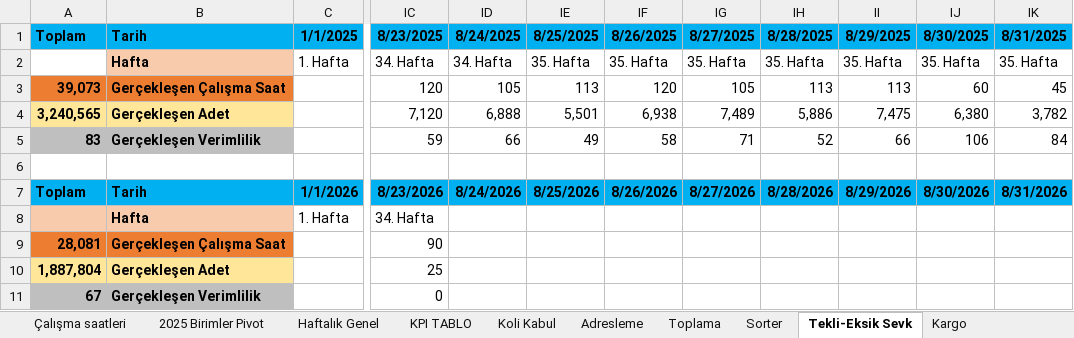
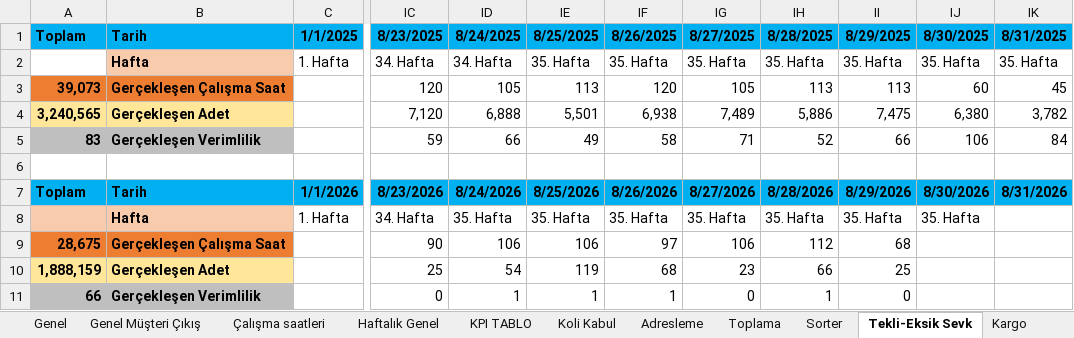
Before and after one commit to omer44-Coder/Dashboard, an Excel workbook: İnternet Depo Verimlilik2025 günlük.xlsx, sheet Tekli-Eksik Sevk, drawn as a sheet; only a part is shown, gaps mark what is left out; values as stored, in another font and other column widths than the file's, no borders; the diff names each change by its address in the sheet, - before the commit and + after, or states it on an @@ line.

```diff
--- a/İnternet Depo Verimlilik2025 günlük.xlsx (sheet Tekli-Eksik Sevk)
+++ b/İnternet Depo Verimlilik2025 günlük.xlsx (sheet Tekli-Eksik Sevk)
@@ sheet tab hidden: 2025 Birimler Pivot @@
-ID8: (empty)
+ID8: 35. Hafta
-IE8: (empty)
+IE8: 35. Hafta
-IF8: (empty)
+IF8: 35. Hafta
-IG8: (empty)
+IG8: 35. Hafta
-IH8: (empty)
+IH8: 35. Hafta
-II8: (empty)
+II8: 35. Hafta
-IJ8: (empty)
+IJ8: 35. Hafta
-A9: 28,081
+A9: 28,675
-ID9: (empty)
+ID9: 106
-IE9: (empty)
+IE9: 106
-IF9: (empty)
+IF9: 97
-IG9: (empty)
+IG9: 106
-IH9: (empty)
+IH9: 112
-II9: (empty)
+II9: 68
-A10: 1,887,804
+A10: 1,888,159
-ID10: (empty)
+ID10: 54
-IE10: (empty)
+IE10: 119
-IF10: (empty)
+IF10: 68
-IG10: (empty)
+IG10: 23
-IH10: (empty)
+IH10: 66
-II10: (empty)
+II10: 25
-A11: 67
+A11: 66
-ID11: (empty)
+ID11: 1
-IE11: (empty)
+IE11: 1
-IF11: (empty)
+IF11: 1
-IG11: (empty)
+IG11: 0
-IH11: (empty)
+IH11: 1
-II11: (empty)
+II11: 0
```
Also changed, not shown: sheet Çalışma saatleri, sheet KPI TABLO, sheet Genel, sheet Sorter, sheet Adresleme, sheet Adres Denetim, 5 more sheets, formulas that keep their value, charts or pictures.
